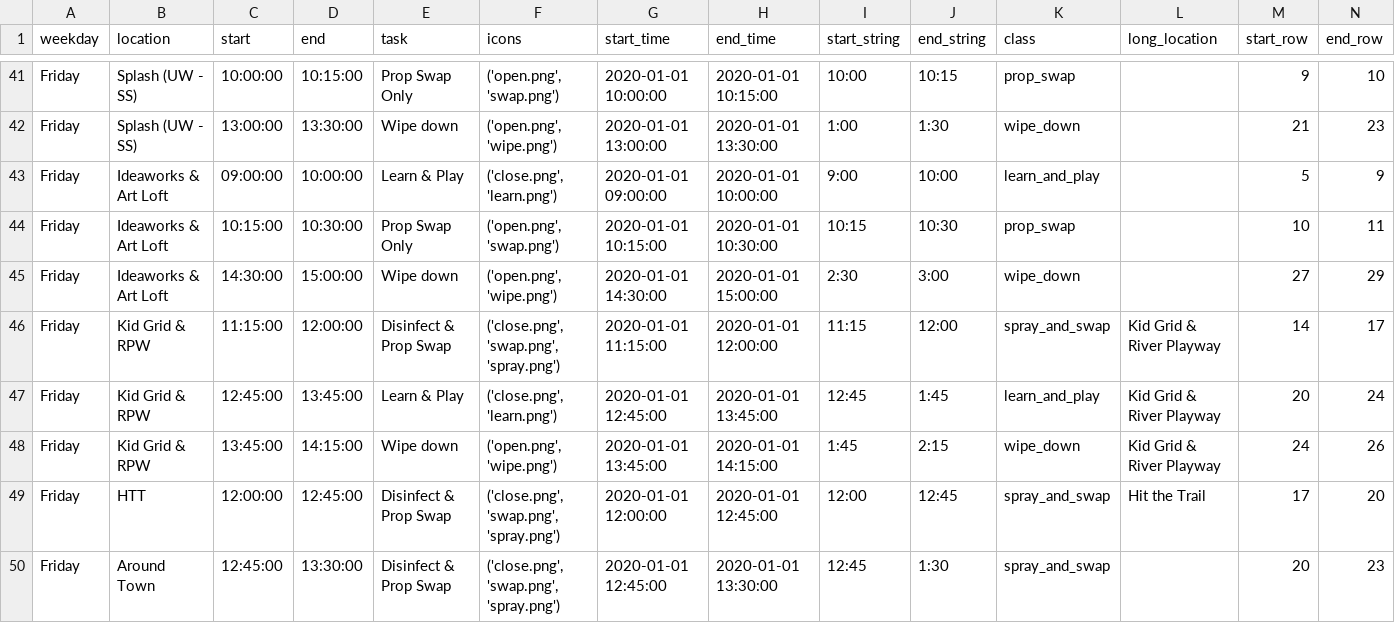
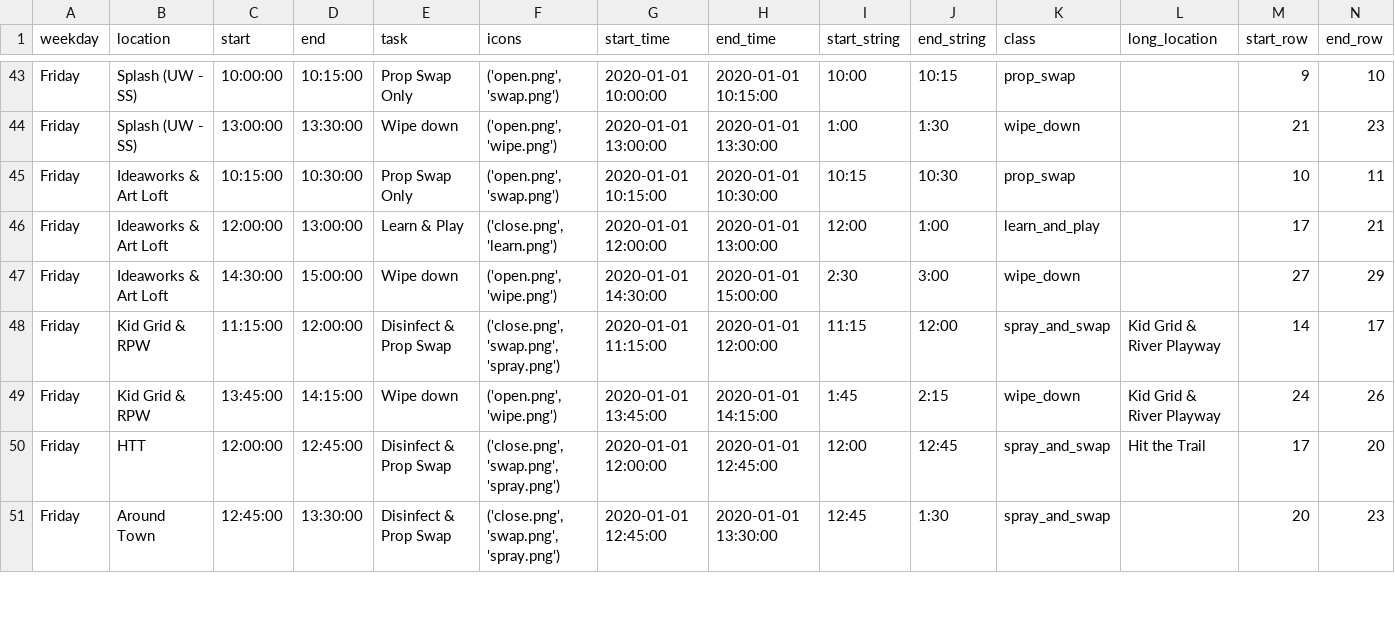
Before and after one commit to UnicycleDumpTruck/skdout, a CSV file: _data/eventscsv.csv, drawn as a sheet; only a part is shown, gaps mark what is left out; removed rows and columns are numbered as before the commit, all else as after; rows hold the shown columns only; the diff covers the shown part only; the diff names each change by its address in the sheet, - before the commit and + after, or states it on an @@ line.

```diff
--- a/_data/eventscsv.csv
+++ b/_data/eventscsv.csv
-row 43: Friday | Ideaworks & Art Loft | 09:00:00 | 10:00:00 | Learn & Play | ('close.png', 'learn.png') | 2020-01-01 09:00:00 | 2020-01-01 10:00:00 | 9:00 | 10:00 | learn_and_play |  | 5 | 9
+row 46: Friday | Ideaworks & Art Loft | 12:00:00 | 13:00:00 | Learn & Play | ('close.png', 'learn.png') | 2020-01-01 12:00:00 | 2020-01-01 13:00:00 | 12:00 | 1:00 | learn_and_play |  | 17 | 21
-row 47: Friday | Kid Grid & RPW | 12:45:00 | 13:45:00 | Learn & Play | ('close.png', 'learn.png') | 2020-01-01 12:45:00 | 2020-01-01 13:45:00 | 12:45 | 1:45 | learn_and_play | Kid Grid & River Playway | 20 | 24
```
Also changed, not shown: 3 added rows and 2 removed rows elsewhere in this file, tasks.csv, 3 other files.
